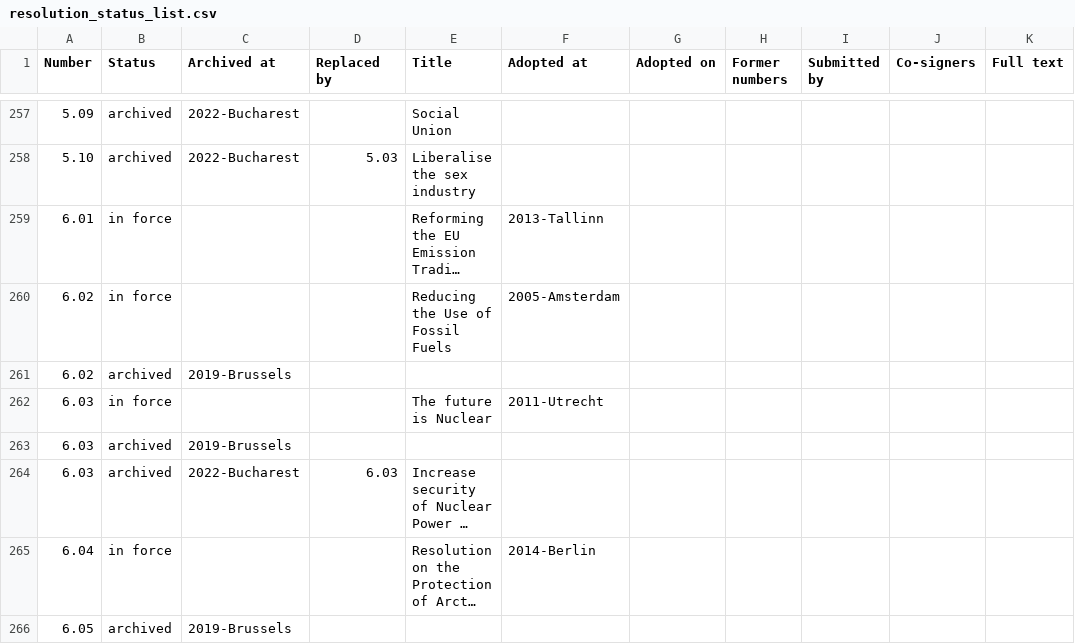
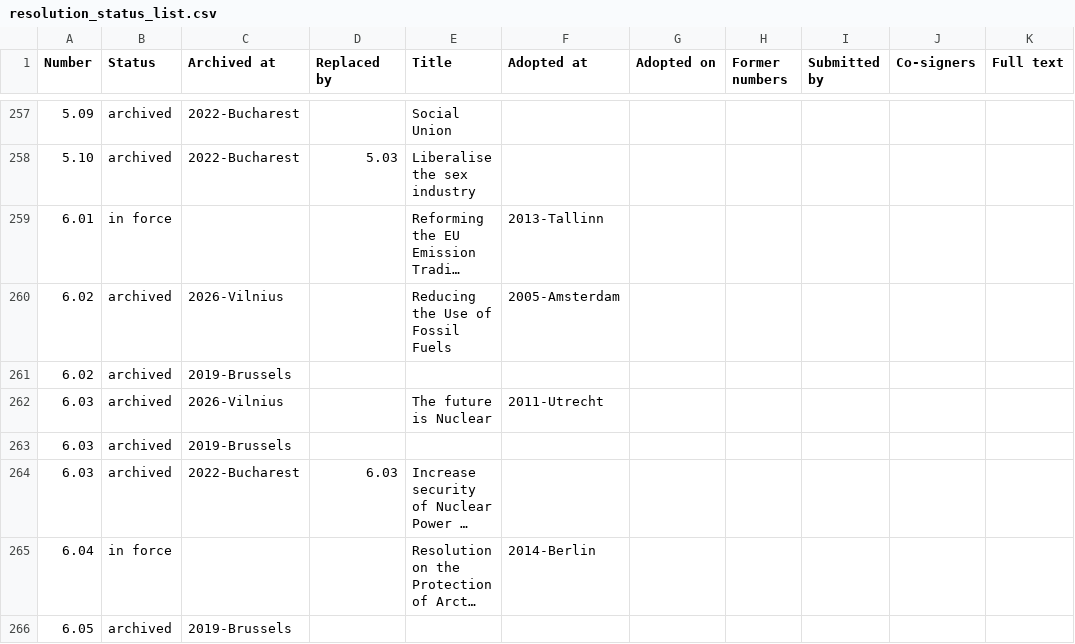
Before and after one commit to LeComte123/PolicybookExporterLYMEC, a CSV file: resolution_status_list.csv, drawn as a sheet; only a part is shown, gaps mark what is left out; long unchanged cells end in …; the diff names each change by its address in the sheet, - before the commit and + after, or states it on an @@ line.

Commit message:
Change status of resolutions from 'in force' to 'archived'

```diff
--- a/resolution_status_list.csv
+++ b/resolution_status_list.csv
-B260 (Status): in force
+B260 (Status): archived
-C260 (Archived at): (empty)
+C260 (Archived at): 2026-Vilnius
-B262 (Status): in force
+B262 (Status): archived
-C262 (Archived at): (empty)
+C262 (Archived at): 2026-Vilnius
```
